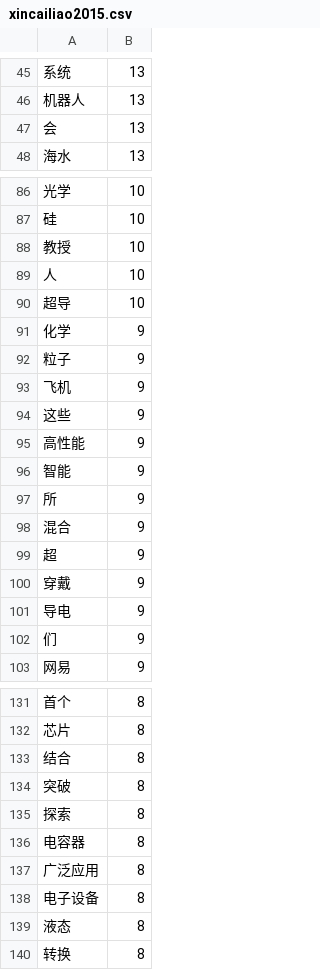
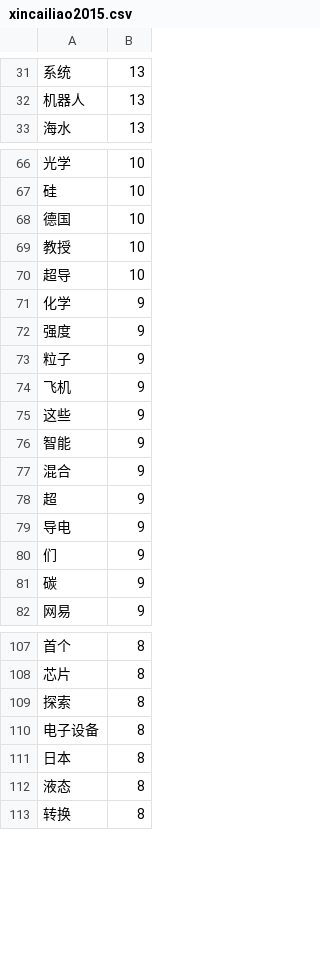
Before and after one commit to kcdyx1/python_study, a CSV file: globaltechmap/spider/Results/xincailiao2015.csv, drawn as a sheet; only a part is shown, gaps mark what is left out; removed rows and columns are numbered as before the commit, all else as after; the diff covers the shown part only; the diff names each change by its address in the sheet, - before the commit and + after, or states it on an @@ line.

```diff
--- a/globaltechmap/spider/Results/xincailiao2015.csv
+++ b/globaltechmap/spider/Results/xincailiao2015.csv
-row 47: 会 | 13
+row 68: 德国 | 10
-row 89: 人 | 10
+row 72: 强度 | 9
-row 95: 高性能 | 9
-row 97: 所 | 9
-row 100: 穿戴 | 9
+row 81: 碳 | 9
-row 133: 结合 | 8
-row 134: 突破 | 8
-row 136: 电容器 | 8
-row 137: 广泛应用 | 8
+row 111: 日本 | 8
```
Also changed, not shown: 19 added rows, 55 removed rows and 4 edited cells elsewhere in this file, globaltechmap/spider/Results/xincailiao2016.csv, globaltechmap/spider/Results/xincailiao2017.csv, 12 other files.
